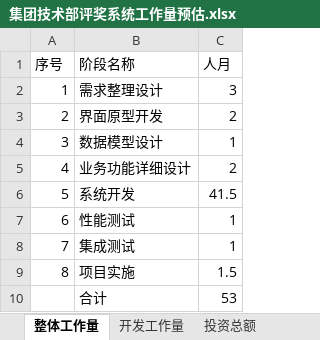
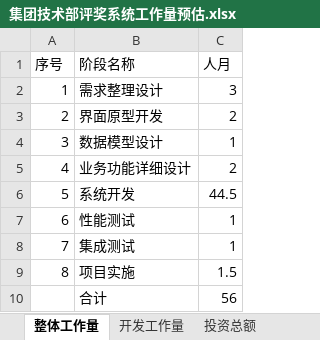
Before and after one commit to limeng32/pjxt, an Excel workbook: 集团技术部评奖系统工作量预估.xlsx, sheet 整体工作量, drawn as a sheet; values as stored, in another font and other column widths than the file's, no borders; the diff names each change by its address in the sheet, - before the commit and + after, or states it on an @@ line.

```diff
--- a/集团技术部评奖系统工作量预估.xlsx (sheet 整体工作量)
+++ b/集团技术部评奖系统工作量预估.xlsx (sheet 整体工作量)
-C6 (人月): 41.5
+C6 (人月): 44.5
-C10 (人月): 53
+C10 (人月): 56
```
Also changed, not shown: sheet 开发工作量.
